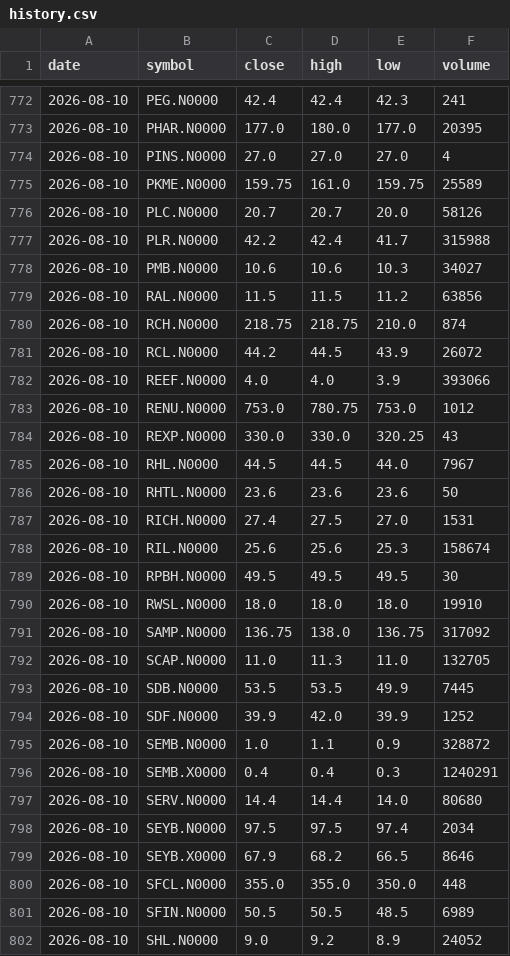
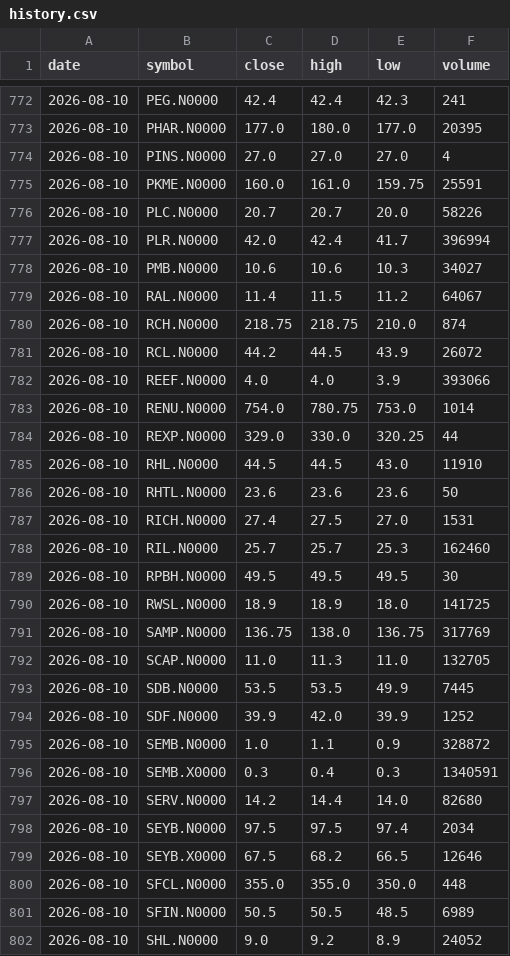
Before and after one commit to NavodCaldera/cse-price-alert, a CSV file: data/history.csv, drawn as a sheet; only a part is shown, gaps mark what is left out; the diff covers the shown part only.

```diff
--- a/data/history.csv
+++ b/data/history.csv
@@ -774,7 +774,7 @@ date,symbol,close,high,low,volume
 2026-08-10,PINS.N0000,27.0,27.0,27.0,4
-2026-08-10,PKME.N0000,159.75,161.0,159.75,25589
-2026-08-10,PLC.N0000,20.7,20.7,20.0,58126
-2026-08-10,PLR.N0000,42.2,42.4,41.7,315988
+2026-08-10,PKME.N0000,160.0,161.0,159.75,25591
+2026-08-10,PLC.N0000,20.7,20.7,20.0,58226
+2026-08-10,PLR.N0000,42.0,42.4,41.7,396994
 2026-08-10,PMB.N0000,10.6,10.6,10.3,34027
-2026-08-10,RAL.N0000,11.5,11.5,11.2,63856
+2026-08-10,RAL.N0000,11.4,11.5,11.2,64067
 2026-08-10,RCH.N0000,218.75,218.75,210.0,874
@@ -782,11 +782,11 @@ date,symbol,close,high,low,volume
 2026-08-10,REEF.N0000,4.0,4.0,3.9,393066
-2026-08-10,RENU.N0000,753.0,780.75,753.0,1012
-2026-08-10,REXP.N0000,330.0,330.0,320.25,43
-2026-08-10,RHL.N0000,44.5,44.5,44.0,7967
+2026-08-10,RENU.N0000,754.0,780.75,753.0,1014
+2026-08-10,REXP.N0000,329.0,330.0,320.25,44
+2026-08-10,RHL.N0000,44.5,44.5,43.0,11910
 2026-08-10,RHTL.N0000,23.6,23.6,23.6,50
 2026-08-10,RICH.N0000,27.4,27.5,27.0,1531
-2026-08-10,RIL.N0000,25.6,25.6,25.3,158674
+2026-08-10,RIL.N0000,25.7,25.7,25.3,162460
 2026-08-10,RPBH.N0000,49.5,49.5,49.5,30
-2026-08-10,RWSL.N0000,18.0,18.0,18.0,19910
-2026-08-10,SAMP.N0000,136.75,138.0,136.75,317092
+2026-08-10,RWSL.N0000,18.9,18.9,18.0,141725
+2026-08-10,SAMP.N0000,136.75,138.0,136.75,317769
 2026-08-10,SCAP.N0000,11.0,11.3,11.0,132705
@@ -795,6 +795,6 @@ date,symbol,close,high,low,volume
 2026-08-10,SEMB.N0000,1.0,1.1,0.9,328872
-2026-08-10,SEMB.X0000,0.4,0.4,0.3,1240291
-2026-08-10,SERV.N0000,14.4,14.4,14.0,80680
+2026-08-10,SEMB.X0000,0.3,0.4,0.3,1340591
+2026-08-10,SERV.N0000,14.2,14.4,14.0,82680
 2026-08-10,SEYB.N0000,97.5,97.5,97.4,2034
-2026-08-10,SEYB.X0000,67.9,68.2,66.5,8646
+2026-08-10,SEYB.X0000,67.5,68.2,66.5,12646
 2026-08-10,SFCL.N0000,355.0,355.0,350.0,448
```
Also changed, not shown: 128 edited cells elsewhere in this file, 2 other files.
